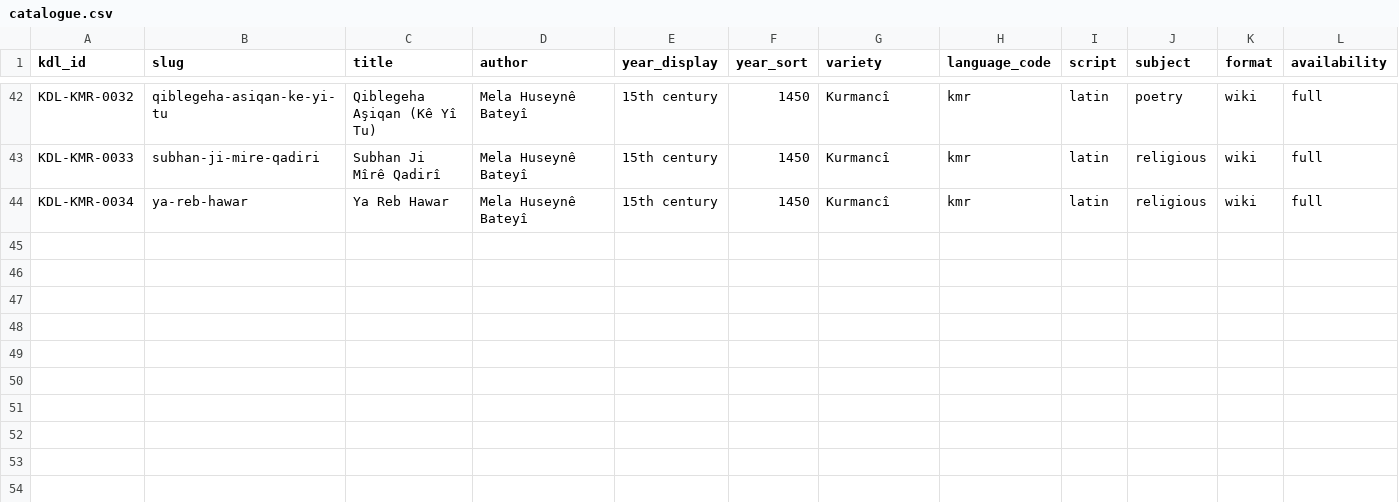
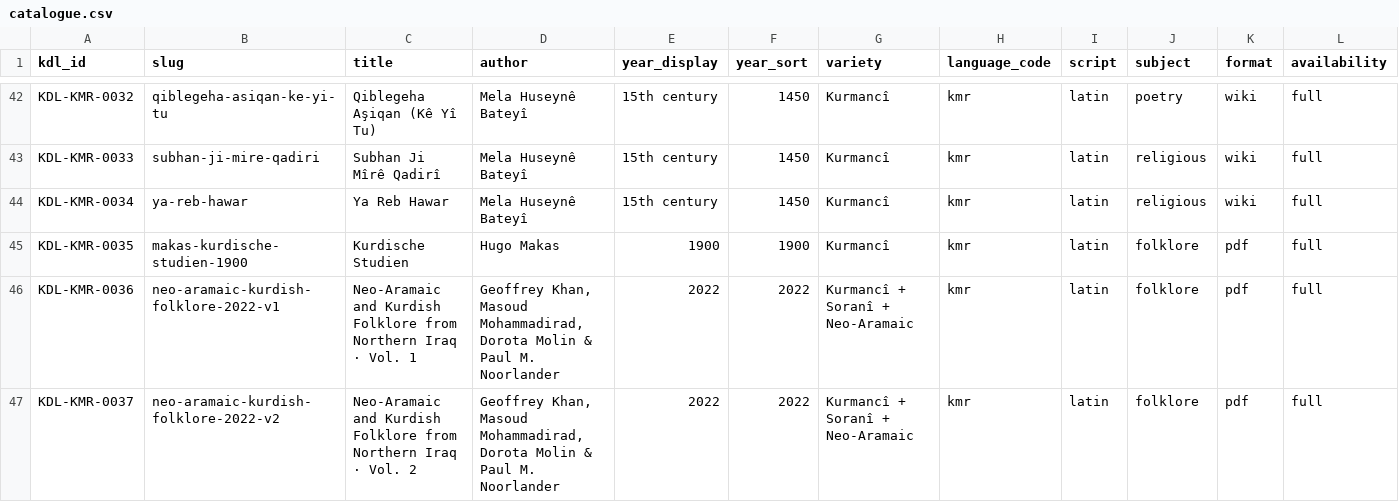
Before and after one commit to helony/digital-library, a CSV file: catalogue.csv, drawn as a sheet; only a part is shown, gaps mark what is left out; rows hold the shown columns only; the diff names each change by its address in the sheet, - before the commit and + after, or states it on an @@ line.

Commit message:
Add Kurdish folklore PDFs and curated reading paths

```diff
--- a/catalogue.csv
+++ b/catalogue.csv
+row 45: KDL-KMR-0035 | makas-kurdische-studien-1900 | Kurdische Studien | Hugo Makas | 1900 | 1900 | Kurmancî | kmr | latin | folklore | pdf | full
+row 46: KDL-KMR-0036 | neo-aramaic-kurdish-folklore-2022-v1 | Neo-Aramaic and Kurdish Folklore from Northern Iraq · Vol. 1 | Geoffrey Khan, Masoud Mohammadirad, Dorota Molin & Paul M. Noorlander | 2022 | 2022 | Kurmancî + Soranî + Neo-Aramaic | kmr | latin | folklore | pdf | full
+row 47: KDL-KMR-0037 | neo-aramaic-kurdish-folklore-2022-v2 | Neo-Aramaic and Kurdish Folklore from Northern Iraq · Vol. 2 | Geoffrey Khan, Masoud Mohammadirad, Dorota Molin & Paul M. Noorlander | 2022 | 2022 | Kurmancî + Soranî + Neo-Aramaic | kmr | latin | folklore | pdf | full
```
Also changed, not shown: 15 other files.
